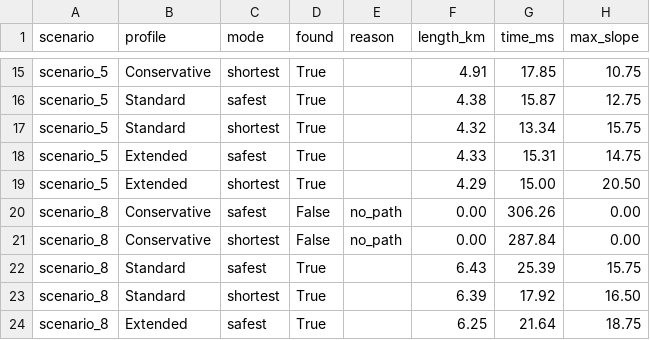
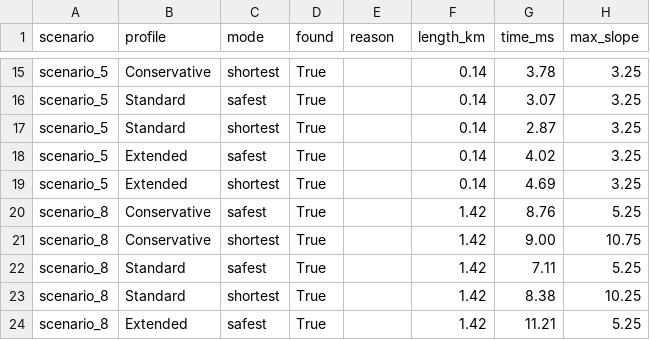
Before and after one commit to Ali-Ahmed-Farag/jezero-safe-walk, a CSV file: analysis/scenario_matrix.csv, drawn as a sheet; only a part is shown, gaps mark what is left out; the diff covers the shown part only; the diff names each change by its address in the sheet, - before the commit and + after, or states it on an @@ line.

```diff
--- a/analysis/scenario_matrix.csv
+++ b/analysis/scenario_matrix.csv
-F15 (length_km): 4.91
+F15 (length_km): 0.14
-G15 (time_ms): 17.85
+G15 (time_ms): 3.78
-H15 (max_slope): 10.75
+H15 (max_slope): 3.25
-F16 (length_km): 4.38
+F16 (length_km): 0.14
-G16 (time_ms): 15.87
+G16 (time_ms): 3.07
-H16 (max_slope): 12.75
+H16 (max_slope): 3.25
-F17 (length_km): 4.32
+F17 (length_km): 0.14
-G17 (time_ms): 13.34
+G17 (time_ms): 2.87
-H17 (max_slope): 15.75
+H17 (max_slope): 3.25
-F18 (length_km): 4.33
+F18 (length_km): 0.14
-G18 (time_ms): 15.31
+G18 (time_ms): 4.02
-H18 (max_slope): 14.75
+H18 (max_slope): 3.25
-F19 (length_km): 4.29
+F19 (length_km): 0.14
-G19 (time_ms): 15.00
+G19 (time_ms): 4.69
-H19 (max_slope): 20.50
+H19 (max_slope): 3.25
-D20:D21 (found): False
+D20:D21 (found): True
-E20:E21 (reason): no_path
+E20:E21 (reason): (empty)
-F20:F21 (length_km): 0.00
+F20:F21 (length_km): 1.42
-G20 (time_ms): 306.26
+G20 (time_ms): 8.76
-H20 (max_slope): 0.00
+H20 (max_slope): 5.25
-G21 (time_ms): 287.84
+G21 (time_ms): 9.00
-H21 (max_slope): 0.00
+H21 (max_slope): 10.75
-F22 (length_km): 6.43
+F22 (length_km): 1.42
-G22 (time_ms): 25.39
+G22 (time_ms): 7.11
-H22 (max_slope): 15.75
+H22 (max_slope): 5.25
-F23 (length_km): 6.39
+F23 (length_km): 1.42
-G23 (time_ms): 17.92
+G23 (time_ms): 8.38
-H23 (max_slope): 16.50
+H23 (max_slope): 10.25
-F24 (length_km): 6.25
+F24 (length_km): 1.42
-G24 (time_ms): 21.64
+G24 (time_ms): 11.21
-H24 (max_slope): 18.75
+H24 (max_slope): 5.25
```
Also changed, not shown: 42 edited cells elsewhere in this file, 8 other files.
